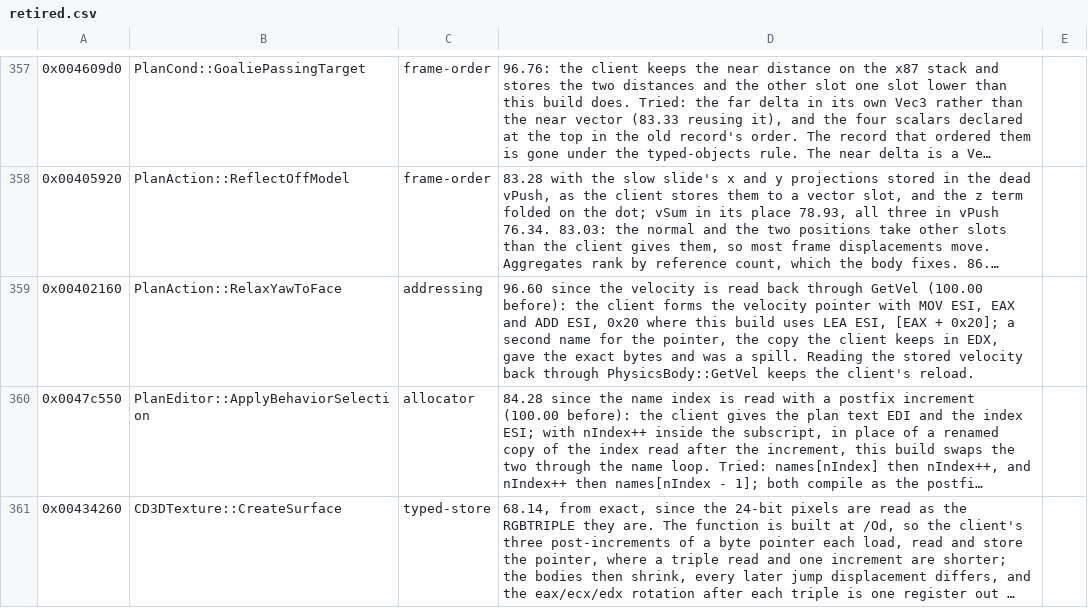
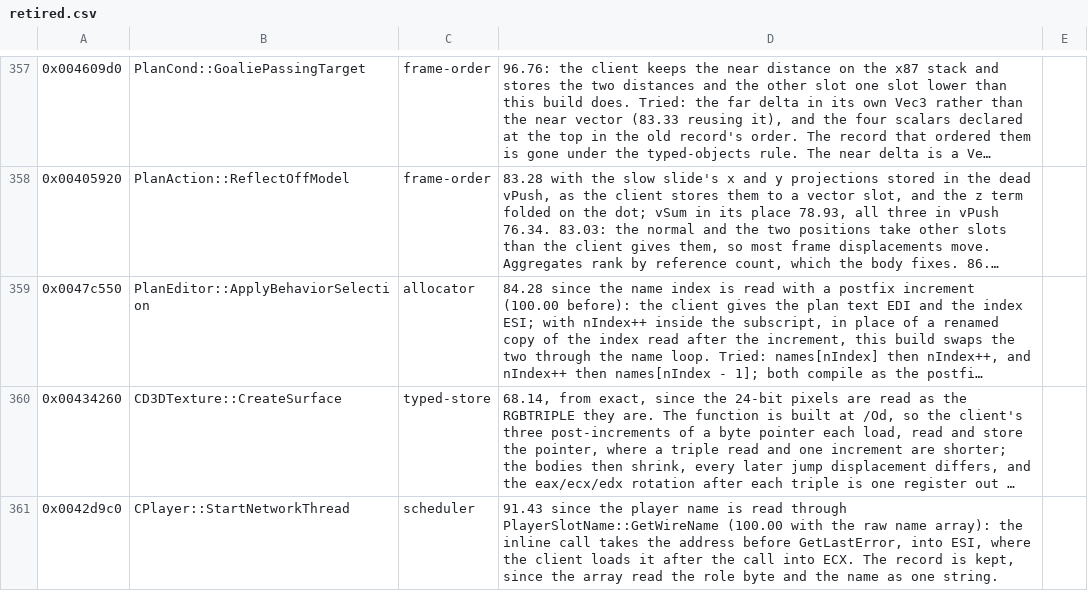
Before and after one commit to zach2good/hyperblade-20XX, a CSV file: symbols/retired.csv, drawn as a sheet; only a part is shown, gaps mark what is left out; the shorter side is filled out with more unchanged rows; long unchanged cells end in …; the diff names each change by its address in the sheet, - before the commit and + after, or states it on an @@ line.

Commit message:
Match `PlanAction::RelaxYawToFace`

```diff
--- a/symbols/retired.csv
+++ b/symbols/retired.csv
-row 359: 0x00402160 | PlanAction::RelaxYawToFace | addressing | 96.60 since the velocity is read back through GetVel (100.00 before): the client forms the velocity pointer with MOV ESI, EAX and ADD ESI, 0x20 where this build uses LEA ESI, [EAX + 0x20]; a second name for the pointer, the copy the client keeps in EDX, gave the exact bytes and was a spill. Reading the stored velocity back through PhysicsBody::GetVel keeps the client's reload.
```
Also changed, not shown: 1 other file.
